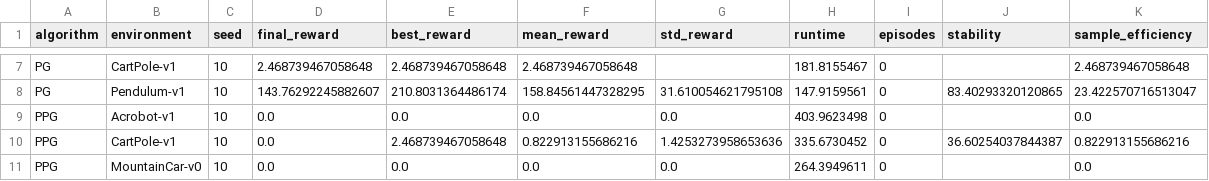
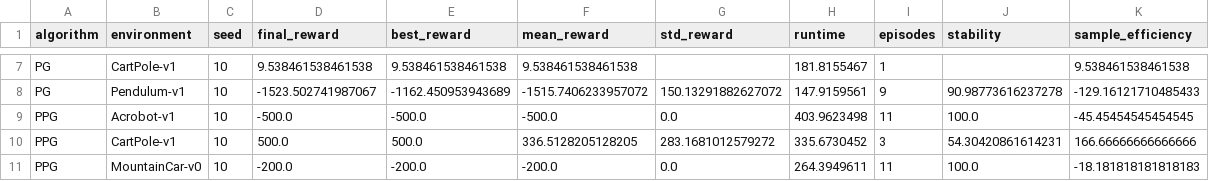
Before and after one commit to Jyccfighting/xuance_policy_based, a CSV file: DRL-Experiment-Analyzer/results/benchmark.csv, drawn as a sheet; only a part is shown, gaps mark what is left out; the diff covers the shown part only; the diff names each change by its address in the sheet, - before the commit and + after, or states it on an @@ line.

```diff
--- a/DRL-Experiment-Analyzer/results/benchmark.csv
+++ b/DRL-Experiment-Analyzer/results/benchmark.csv
-D7 (final_reward): 2.468739467058648
+D7 (final_reward): 9.538461538461538
-E7 (best_reward): 2.468739467058648
+E7 (best_reward): 9.538461538461538
-F7 (mean_reward): 2.468739467058648
+F7 (mean_reward): 9.538461538461538
-I7 (episodes): 0
+I7 (episodes): 1
-K7 (sample_efficiency): 2.468739467058648
+K7 (sample_efficiency): 9.538461538461538
-D8 (final_reward): 143.76292245882607
+D8 (final_reward): -1523.502741987067
-E8 (best_reward): 210.8031364486174
+E8 (best_reward): -1162.450953943689
-F8 (mean_reward): 158.84561447328295
+F8 (mean_reward): -1515.7406233957072
-G8 (std_reward): 31.610054621795108
+G8 (std_reward): 150.13291882627072
-I8 (episodes): 0
+I8 (episodes): 9
-J8 (stability): 83.40293320120865
+J8 (stability): 90.98773616237278
-K8 (sample_efficiency): 23.422570716513047
+K8 (sample_efficiency): -129.16121710485433
-D9 (final_reward): 0.0
+D9 (final_reward): -500.0
-E9 (best_reward): 0.0
+E9 (best_reward): -500.0
-F9 (mean_reward): 0.0
+F9 (mean_reward): -500.0
-I9 (episodes): 0
+I9 (episodes): 11
-J9 (stability): (empty)
+J9 (stability): 100.0
-K9 (sample_efficiency): 0.0
+K9 (sample_efficiency): -45.45454545454545
-D10 (final_reward): 0.0
+D10 (final_reward): 500.0
-E10 (best_reward): 2.468739467058648
+E10 (best_reward): 500.0
-F10 (mean_reward): 0.822913155686216
+F10 (mean_reward): 336.5128205128205
-G10 (std_reward): 1.4253273958653636
+G10 (std_reward): 283.1681012579272
-I10 (episodes): 0
+I10 (episodes): 3
-J10 (stability): 36.60254037844387
+J10 (stability): 54.30420861614231
-K10 (sample_efficiency): 0.822913155686216
+K10 (sample_efficiency): 166.66666666666666
-D11 (final_reward): 0.0
+D11 (final_reward): -200.0
-E11 (best_reward): 0.0
+E11 (best_reward): -200.0
-F11 (mean_reward): 0.0
+F11 (mean_reward): -200.0
-I11 (episodes): 0
+I11 (episodes): 11
-J11 (stability): (empty)
+J11 (stability): 100.0
-K11 (sample_efficiency): 0.0
+K11 (sample_efficiency): -18.181818181818183
```
Also changed, not shown: 74 edited cells elsewhere in this file, 1 other file.
